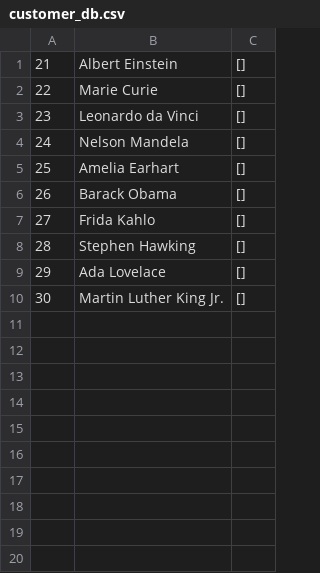
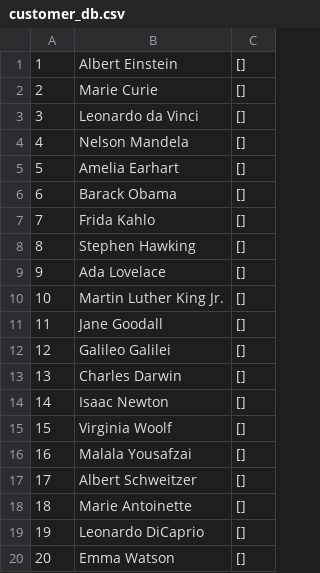
Before and after one commit to iamserda/sweng, a CSV file: projects/004_movie_rental/data/customer_db.csv, drawn as a sheet; the diff names each change by its address in the sheet, - before the commit and + after, or states it on an @@ line.

```diff
--- a/projects/004_movie_rental/data/customer_db.csv
+++ b/projects/004_movie_rental/data/customer_db.csv
@@ column A renumbered between rows 1 and 10 @@
+row 11: 11 | Jane Goodall | []
+row 12: 12 | Galileo Galilei | []
+row 13: 13 | Charles Darwin | []
+row 14: 14 | Isaac Newton | []
+row 15: 15 | Virginia Woolf | []
+row 16: 16 | Malala Yousafzai | []
+row 17: 17 | Albert Schweitzer | []
+row 18: 18 | Marie Antoinette | []
+row 19: 19 | Leonardo DiCaprio | []
+row 20: 20 | Emma Watson | []
```
Also changed, not shown: projects/004_movie_rental/data/movie_db.csv.
